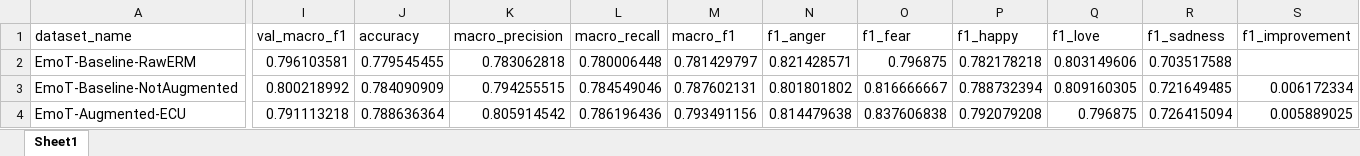
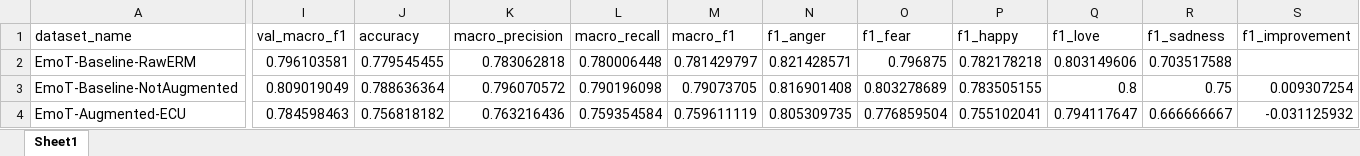
Before and after one commit to hasandwicahyono/Indonesian-Data-Augmentation, an Excel workbook: data/results/EmoT_evaluation_results.xlsx, sheet Sheet1, drawn as a sheet; only a part is shown, gaps mark what is left out; values as stored, in another font and other column widths than the file's, no borders; the diff covers the shown part only; the diff names each change by its address in the sheet, - before the commit and + after, or states it on an @@ line.

```diff
--- a/data/results/EmoT_evaluation_results.xlsx (sheet Sheet1)
+++ b/data/results/EmoT_evaluation_results.xlsx (sheet Sheet1)
-I3 (val_macro_f1): 0.800218992
+I3 (val_macro_f1): 0.809019049
-J3 (accuracy): 0.784090909
+J3 (accuracy): 0.788636364
-K3 (macro_precision): 0.794255515
+K3 (macro_precision): 0.796070572
-L3 (macro_recall): 0.784549046
+L3 (macro_recall): 0.790196098
-M3 (macro_f1): 0.787602131
+M3 (macro_f1): 0.79073705
-N3 (f1_anger): 0.801801802
+N3 (f1_anger): 0.816901408
-O3 (f1_fear): 0.816666667
+O3 (f1_fear): 0.803278689
-P3 (f1_happy): 0.788732394
+P3 (f1_happy): 0.783505155
-Q3 (f1_love): 0.809160305
+Q3 (f1_love): 0.8
-R3 (f1_sadness): 0.721649485
+R3 (f1_sadness): 0.75
-S3 (f1_improvement): 0.006172334
+S3 (f1_improvement): 0.009307254
-I4 (val_macro_f1): 0.791113218
+I4 (val_macro_f1): 0.784598463
-J4 (accuracy): 0.788636364
+J4 (accuracy): 0.756818182
-K4 (macro_precision): 0.805914542
+K4 (macro_precision): 0.763216436
-L4 (macro_recall): 0.786196436
+L4 (macro_recall): 0.759354584
-M4 (macro_f1): 0.793491156
+M4 (macro_f1): 0.759611119
-N4 (f1_anger): 0.814479638
+N4 (f1_anger): 0.805309735
-O4 (f1_fear): 0.837606838
+O4 (f1_fear): 0.776859504
-P4 (f1_happy): 0.792079208
+P4 (f1_happy): 0.755102041
-Q4 (f1_love): 0.796875
+Q4 (f1_love): 0.794117647
-R4 (f1_sadness): 0.726415094
+R4 (f1_sadness): 0.666666667
-S4 (f1_improvement): 0.005889025
+S4 (f1_improvement): -0.031125932
```
Also changed, not shown: 54 edited cells elsewhere in this sheet, 26 other files.
